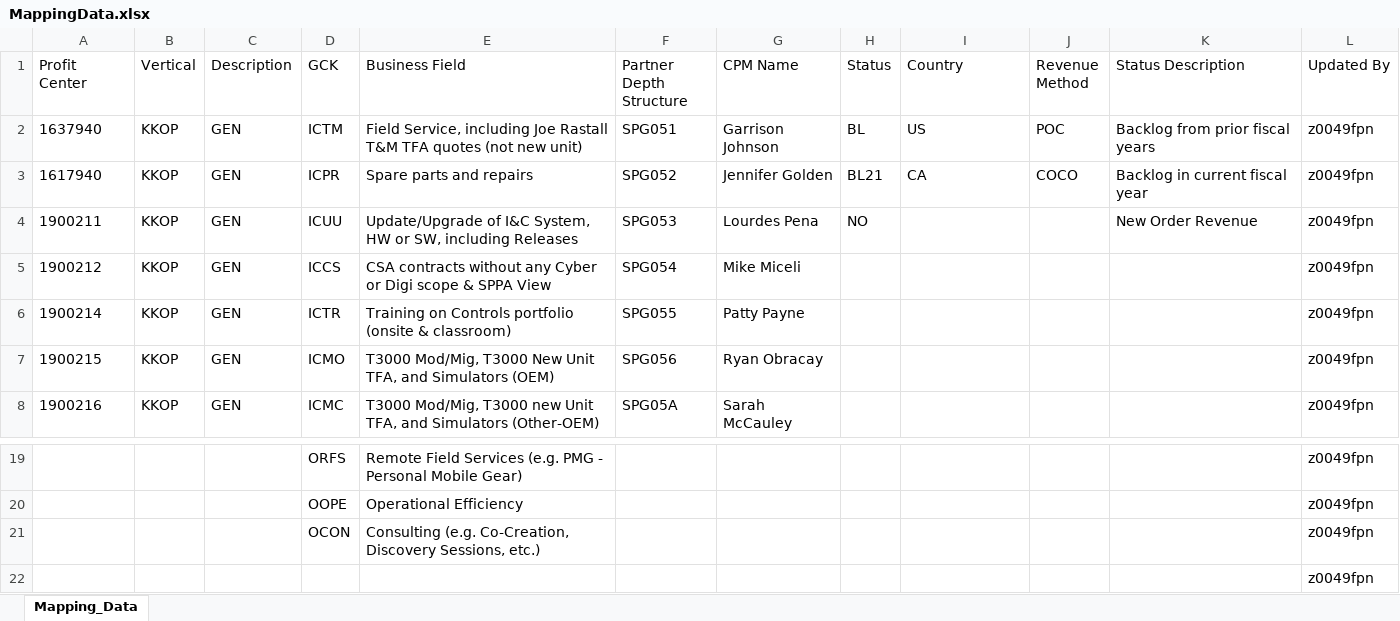
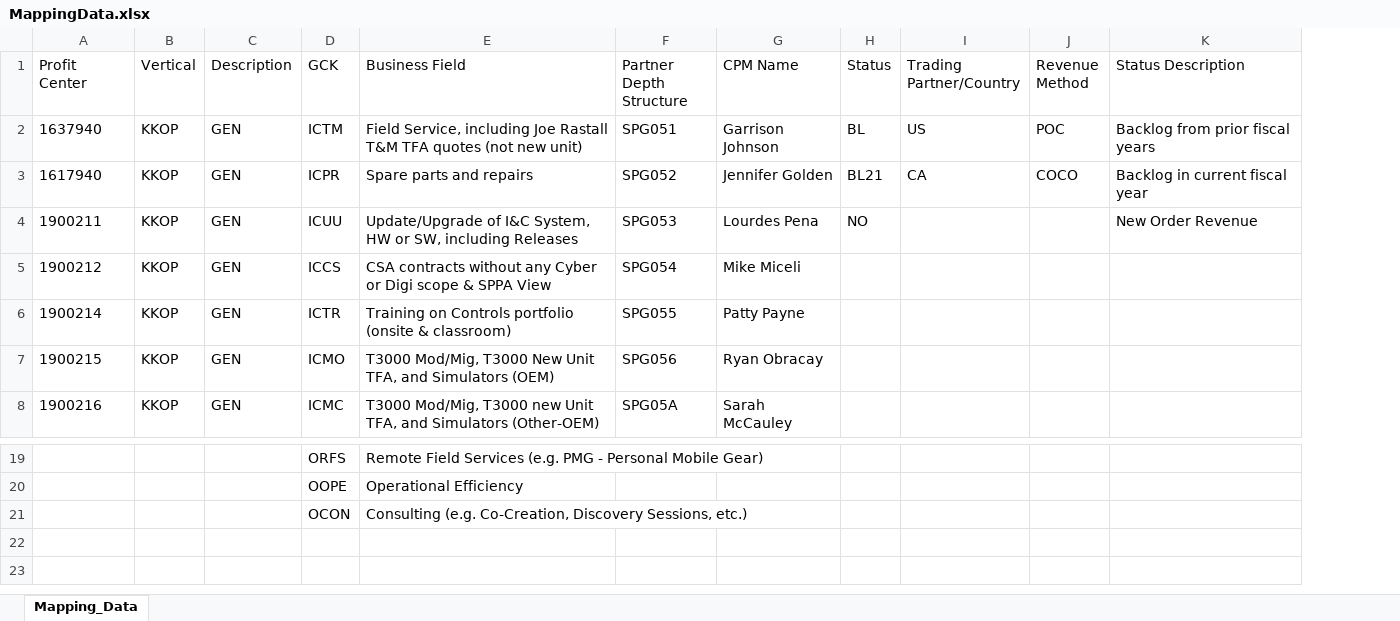
Before and after one commit to CoderJENIT/GPSEForecast, an Excel workbook: GPSEForecast/Files/MappingData.xlsx, sheet Mapping_Data, drawn as a sheet; only a part is shown, gaps mark what is left out; values as stored, in another font and other column widths than the file's, no borders; table styles not drawn; the diff names each change by its address in the sheet, - before the commit and + after, or states it on an @@ line.

```diff
--- a/GPSEForecast/Files/MappingData.xlsx (sheet Mapping_Data)
+++ b/GPSEForecast/Files/MappingData.xlsx (sheet Mapping_Data)
-column L (Updated By), rows 2-8: all z0049fpn; rows 19-21: all z0049fpn
-I1: Country
+I1: Trading Partner/Country
-row 22:  |  |  |  |  |  |  |  |  |  |  | z0049fpn
```
Also changed, not shown: 4 other files.
